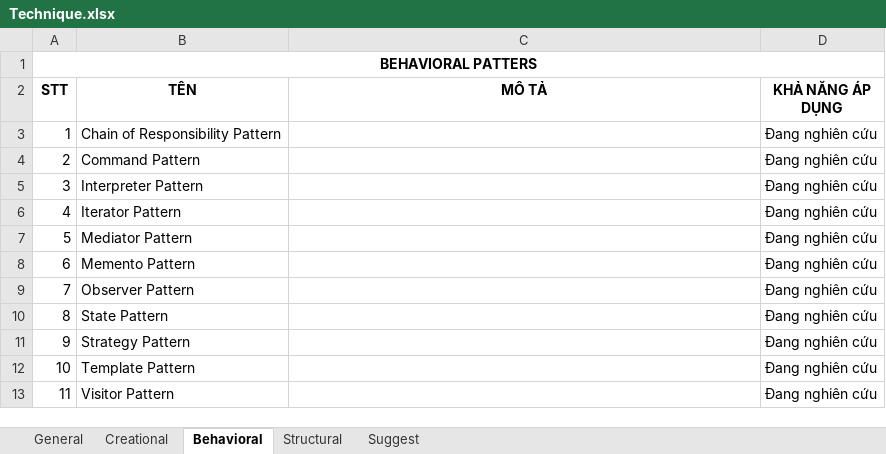
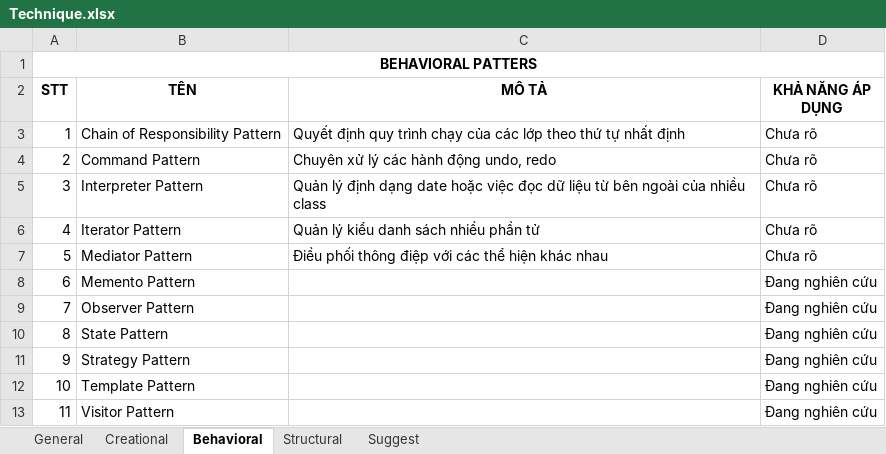
Before and after one commit to hoangduit/kientrucpm, an Excel workbook: Technique.xlsx, sheet Behavioral, drawn as a sheet; values as stored, in another font and other column widths than the file's, no borders; the diff names each change by its address in the sheet, - before the commit and + after, or states it on an @@ line.

Commit message:
Cập nhật thêm thông tin vài mẫu thiết kế.

```diff
--- a/Technique.xlsx (sheet Behavioral)
+++ b/Technique.xlsx (sheet Behavioral)
-C3 (MÔ TẢ): (empty)
+C3 (MÔ TẢ): Quyết định quy trình chạy của các lớp theo thứ tự nhất định
-D3:D7 (KHẢ NĂNG ÁP DỤNG): Đang nghiên cứu
+D3:D7 (KHẢ NĂNG ÁP DỤNG): Chưa rõ
-C4 (MÔ TẢ): (empty)
+C4 (MÔ TẢ): Chuyên xử lý các hành động undo, redo
-C5 (MÔ TẢ): (empty)
+C5 (MÔ TẢ): Quản lý định dạng date hoặc việc đọc dữ liệu từ bên ngoài của nhiều class
-C6 (MÔ TẢ): (empty)
+C6 (MÔ TẢ): Quản lý kiểu danh sách nhiều phần tử
-C7 (MÔ TẢ): (empty)
+C7 (MÔ TẢ): Điều phối thông điệp với các thể hiện khác nhau
```
Also changed, not shown: sheet Creational.
